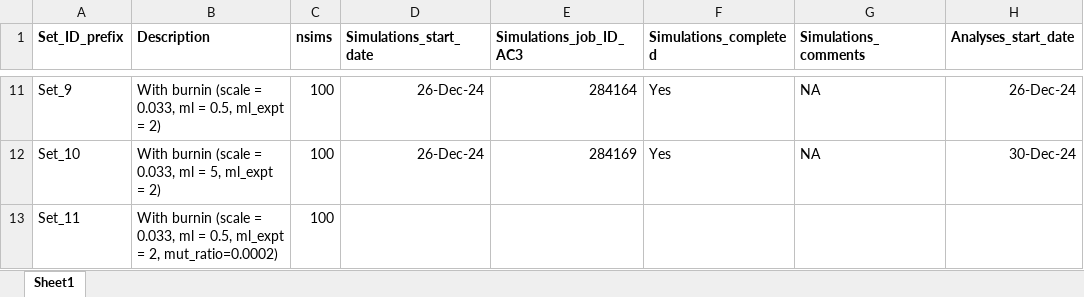
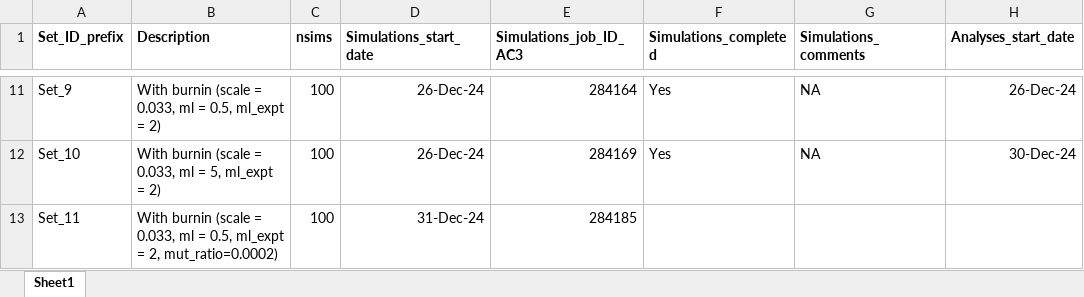
Before and after one commit to manas-ga/Va_simulations, an Excel workbook: 3_logs/Vw_sim_logs.xlsx, sheet Sheet1, drawn as a sheet; only a part is shown, gaps mark what is left out; values as stored, in another font and other column widths than the file's, no borders; the diff names each change by its address in the sheet, - before the commit and + after, or states it on an @@ line.

```diff
--- a/3_logs/Vw_sim_logs.xlsx (sheet Sheet1)
+++ b/3_logs/Vw_sim_logs.xlsx (sheet Sheet1)
-D13 (Simulations_start_date): (empty)
+D13 (Simulations_start_date): 31-Dec-24
-E13 (Simulations_job_ID_AC3): (empty)
+E13 (Simulations_job_ID_AC3): 284185
```
Also changed, not shown: 2 other files.
